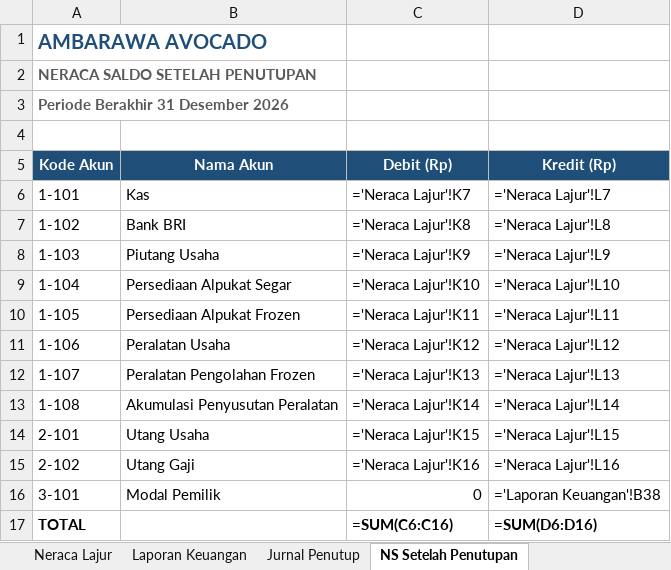
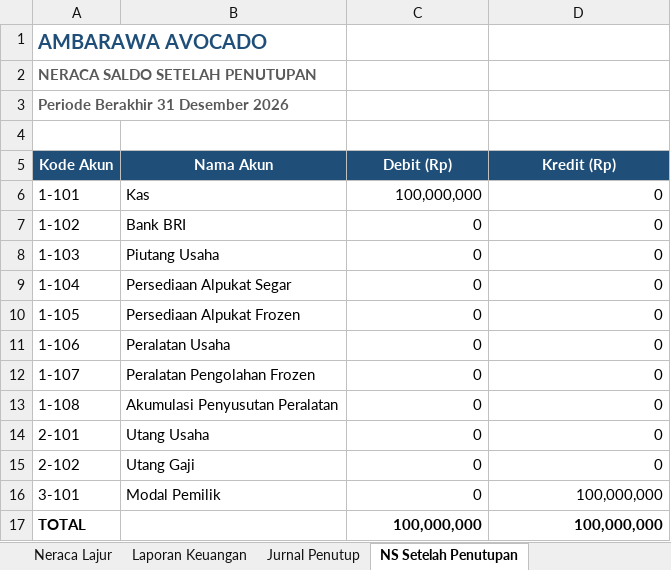
Before and after one commit to MuafiyaYusriyyah/Ambarawa-Avocado, an Excel workbook: Siklus_Akuntansi_Ambarawa_Avocado 102.xlsx, sheet NS Setelah Penutupan, drawn as a sheet; values as stored, in another font and other column widths than the file's, no borders; formulas without a stored value are shown as written; the diff names each change by its address in the sheet, - before the commit and + after, or states it on an @@ line.

```diff
--- a/Siklus_Akuntansi_Ambarawa_Avocado 102.xlsx (sheet NS Setelah Penutupan)
+++ b/Siklus_Akuntansi_Ambarawa_Avocado 102.xlsx (sheet NS Setelah Penutupan)
-C6 (Debit (Rp)): ='Neraca Lajur'!K7
+C6 (Debit (Rp)): 100,000,000
-D6 (Kredit (Rp)): ='Neraca Lajur'!L7
+D6 (Kredit (Rp)): 0
-C7 (Debit (Rp)): ='Neraca Lajur'!K8
+C7 (Debit (Rp)): 0
-D7 (Kredit (Rp)): ='Neraca Lajur'!L8
+D7 (Kredit (Rp)): 0
-C8 (Debit (Rp)): ='Neraca Lajur'!K9
+C8 (Debit (Rp)): 0
-D8 (Kredit (Rp)): ='Neraca Lajur'!L9
+D8 (Kredit (Rp)): 0
-C9 (Debit (Rp)): ='Neraca Lajur'!K10
+C9 (Debit (Rp)): 0
-D9 (Kredit (Rp)): ='Neraca Lajur'!L10
+D9 (Kredit (Rp)): 0
-C10 (Debit (Rp)): ='Neraca Lajur'!K11
+C10 (Debit (Rp)): 0
-D10 (Kredit (Rp)): ='Neraca Lajur'!L11
+D10 (Kredit (Rp)): 0
-C11 (Debit (Rp)): ='Neraca Lajur'!K12
+C11 (Debit (Rp)): 0
-D11 (Kredit (Rp)): ='Neraca Lajur'!L12
+D11 (Kredit (Rp)): 0
-C12 (Debit (Rp)): ='Neraca Lajur'!K13
+C12 (Debit (Rp)): 0
-D12 (Kredit (Rp)): ='Neraca Lajur'!L13
+D12 (Kredit (Rp)): 0
-C13 (Debit (Rp)): ='Neraca Lajur'!K14
+C13 (Debit (Rp)): 0
-D13 (Kredit (Rp)): ='Neraca Lajur'!L14
+D13 (Kredit (Rp)): 0
-C14 (Debit (Rp)): ='Neraca Lajur'!K15
+C14 (Debit (Rp)): 0
-D14 (Kredit (Rp)): ='Neraca Lajur'!L15
+D14 (Kredit (Rp)): 0
-C15 (Debit (Rp)): ='Neraca Lajur'!K16
+C15 (Debit (Rp)): 0
-D15 (Kredit (Rp)): ='Neraca Lajur'!L16
+D15 (Kredit (Rp)): 0
-D16 (Kredit (Rp)): ='Laporan Keuangan'!B38
+D16 (Kredit (Rp)): 100,000,000
-C17 (Debit (Rp)): =SUM(C6:C16)
+C17 (Debit (Rp)): 100,000,000
-D17 (Kredit (Rp)): =SUM(D6:D16)
+D17 (Kredit (Rp)): 100,000,000
```
Also changed, not shown: sheet Neraca Lajur, sheet Laporan Keuangan, sheet Jurnal Penutup, sheet Jurnal Penyesuai & BB, sheet Neraca Saldo, sheet Jurnal Umum, 6 other files.
